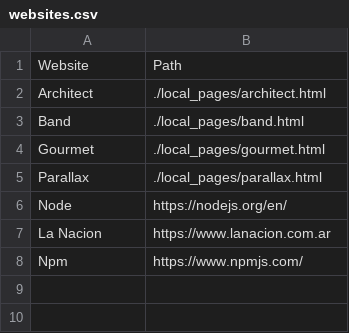
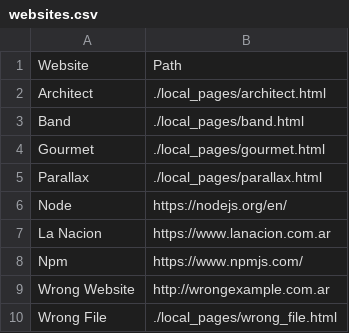
Before and after one commit to JCAlmazan/Dependency-Analyzer, a CSV file: websites.csv, drawn as a sheet; the diff names each change by its address in the sheet, - before the commit and + after, or states it on an @@ line.

Commit message:
+filter only .js deps +verifies if html exists

```diff
--- a/websites.csv
+++ b/websites.csv
+row 9: Wrong Website | http://wrongexample.com.ar
+row 10: Wrong File | ./local_pages/wrong_file.html
```
Also changed, not shown: 1 other file.
